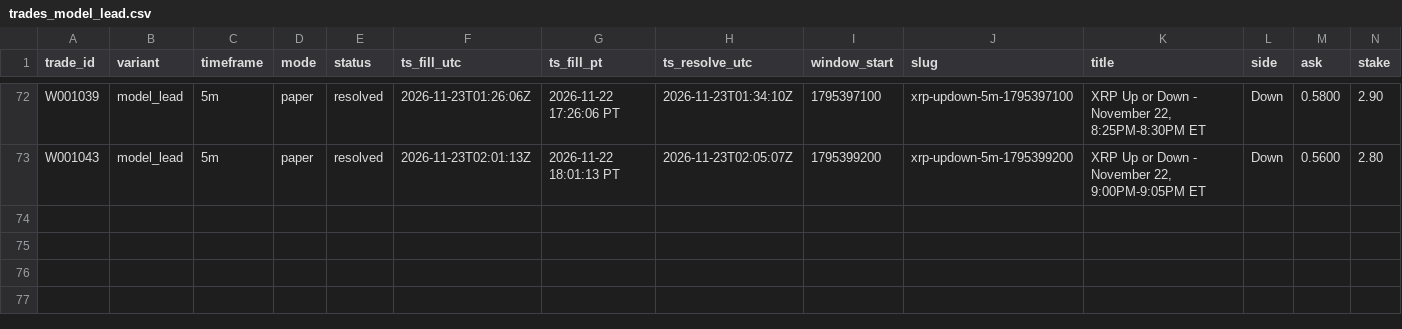
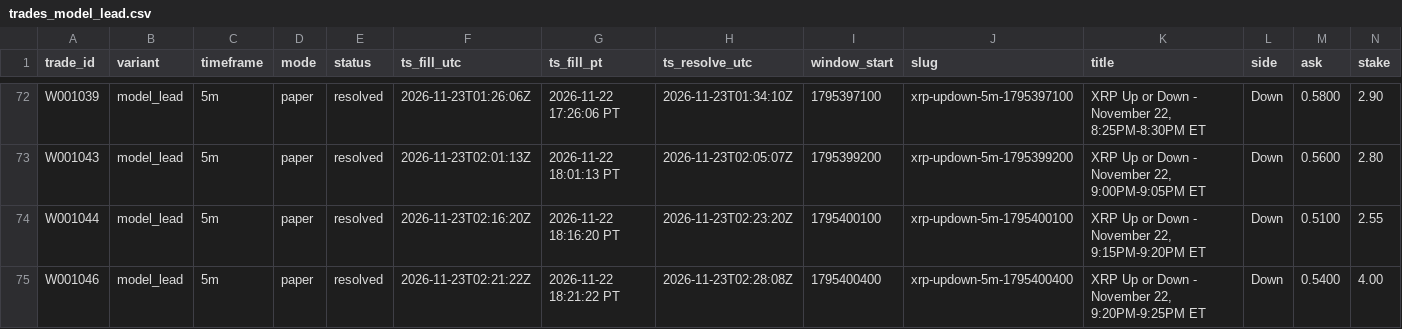
Before and after one commit to michaeldeuchar-dotcom/xrp-paper-bot, a CSV file: data/week1/trades_model_lead.csv, drawn as a sheet; only a part is shown, gaps mark what is left out; rows hold the shown columns only; the diff names each change by its address in the sheet, - before the commit and + after, or states it on an @@ line.

```diff
--- a/data/week1/trades_model_lead.csv
+++ b/data/week1/trades_model_lead.csv
+row 74: W001044 | model_lead | 5m | paper | resolved | 2026-11-23T02:16:20Z | 2026-11-22 18:16:20 PT | 2026-11-23T02:23:20Z | 1795400100 | xrp-updown-5m-1795400100 | XRP Up or Down - November 22, 9:15PM-9:20PM ET | Down | 0.5100 | 2.55
+row 75: W001046 | model_lead | 5m | paper | resolved | 2026-11-23T02:21:22Z | 2026-11-22 18:21:22 PT | 2026-11-23T02:28:08Z | 1795400400 | xrp-updown-5m-1795400400 | XRP Up or Down - November 22, 9:20PM-9:25PM ET | Down | 0.5400 | 4.00
```
Also changed, not shown: data/week1/auto_pick_switches.csv, 9 other files.
